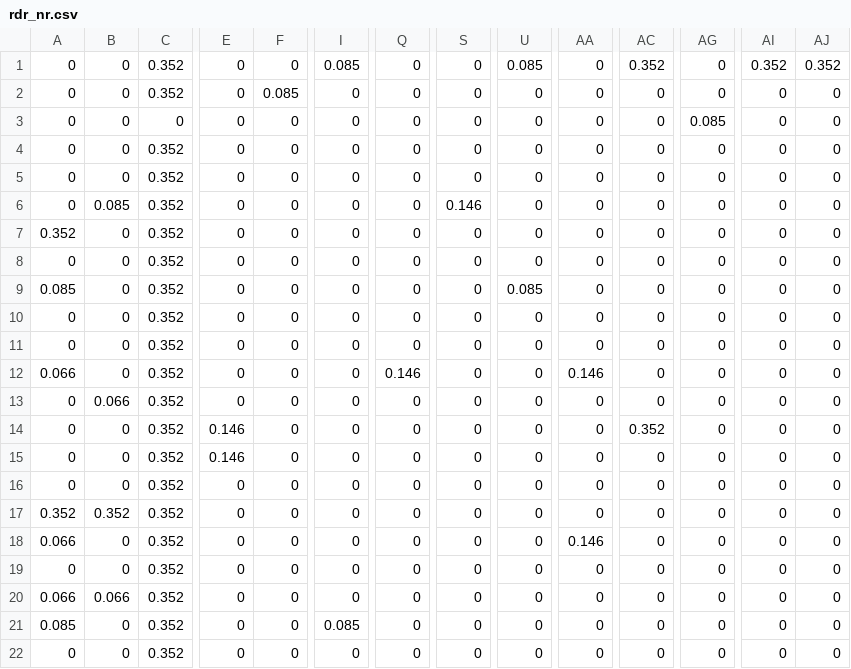
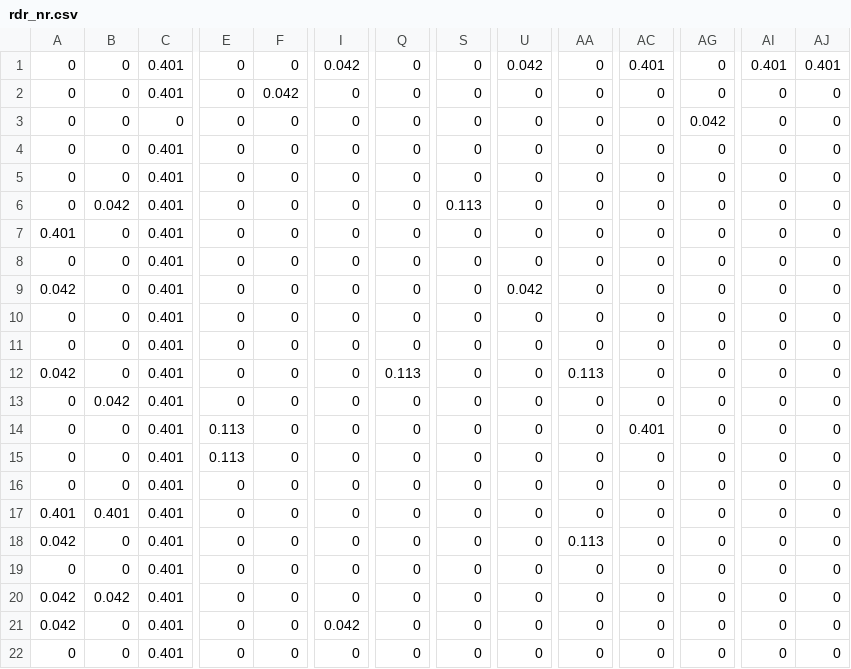
Before and after one commit to abirajabi/requirement-dep-based-tcp-with-ga, a CSV file: casestudy/iTrust/rdr_nr.csv, drawn as a sheet; only a part is shown, gaps mark what is left out; the diff covers the shown part only; the diff names each change by its address in the sheet, - before the commit and + after, or states it on an @@ line.

```diff
--- a/casestudy/iTrust/rdr_nr.csv
+++ b/casestudy/iTrust/rdr_nr.csv
-C1:C2: 0.352
+C1:C2: 0.401
-I1: 0.085
+I1: 0.042
-U1: 0.085
+U1: 0.042
-AC1: 0.352
+AC1: 0.401
-AI1: 0.352
+AI1: 0.401
-AJ1: 0.352
+AJ1: 0.401
-F2: 0.085
+F2: 0.042
-AG3: 0.085
+AG3: 0.042
-C4:C22: 0.352
+C4:C22: 0.401
-B6: 0.085
+B6: 0.042
-S6: 0.146
+S6: 0.113
-A7: 0.352
+A7: 0.401
-A9: 0.085
+A9: 0.042
-U9: 0.085
+U9: 0.042
-A12: 0.066
+A12: 0.042
-Q12: 0.146
+Q12: 0.113
-AA12: 0.146
+AA12: 0.113
-B13: 0.066
+B13: 0.042
-E14:E15: 0.146
+E14:E15: 0.113
-AC14: 0.352
+AC14: 0.401
-A17: 0.352
+A17: 0.401
-B17: 0.352
+B17: 0.401
-A18: 0.066
+A18: 0.042
-AA18: 0.146
+AA18: 0.113
-A20: 0.066
+A20: 0.042
-B20: 0.066
+B20: 0.042
-A21: 0.085
+A21: 0.042
-I21: 0.085
+I21: 0.042
```
Also changed, not shown: 38 edited cells elsewhere in this file, casestudy/CS2/rdr_nr.csv, casestudy/CS3/rdr_nr.csv, 12 other files.
